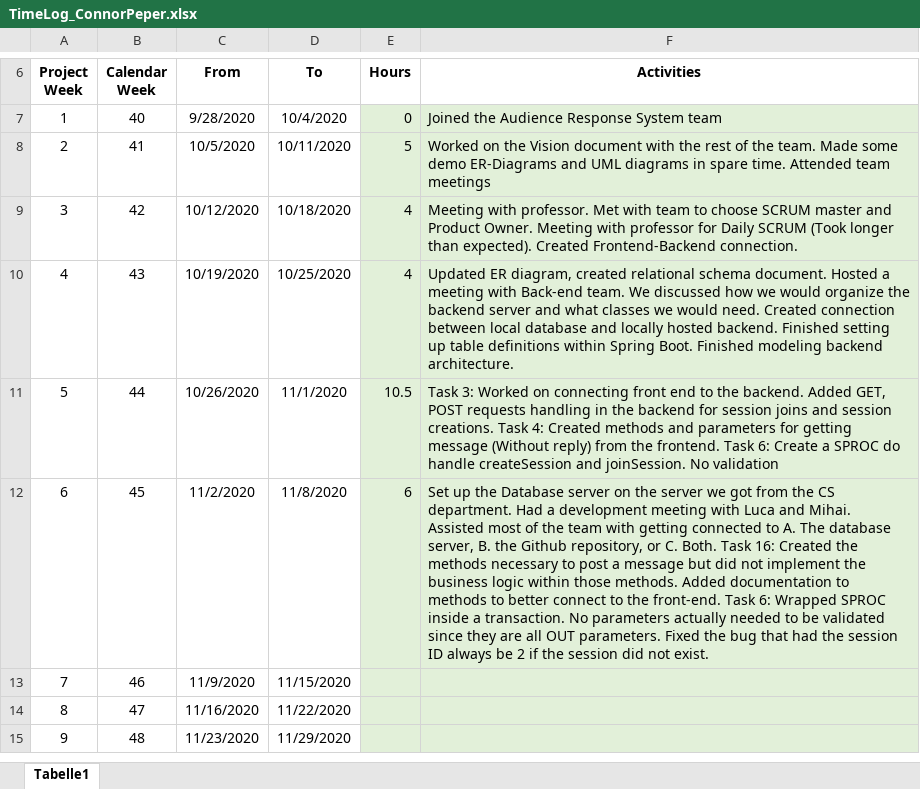
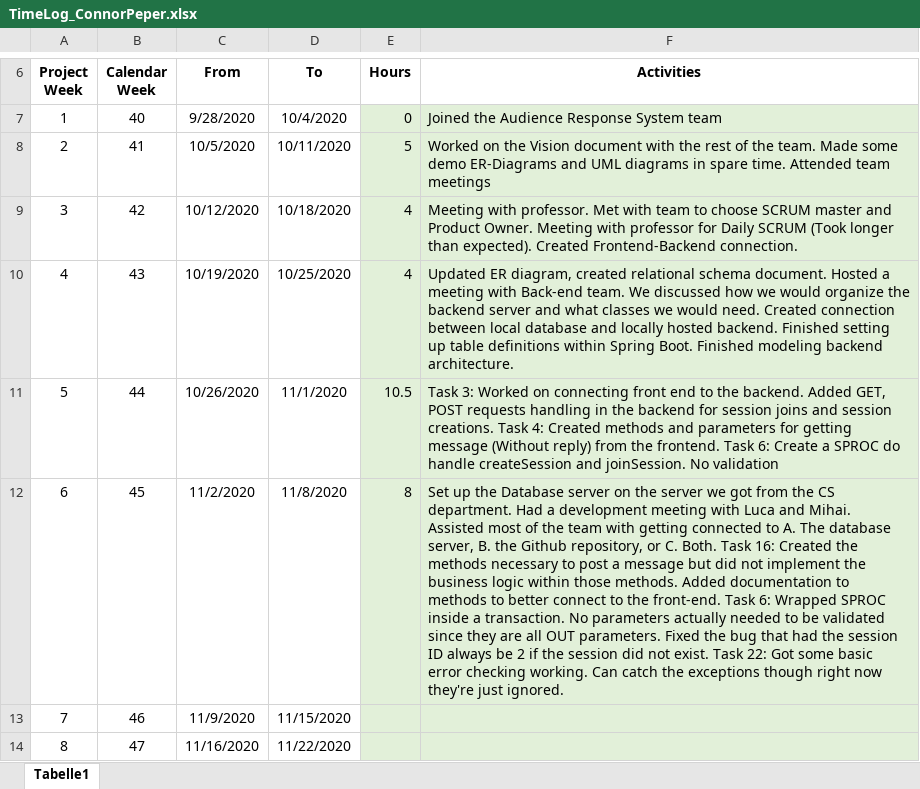
Before and after one commit to leafcathead/CTS5_AudienceResponse, an Excel workbook: Documentation/SCRUM/TimeLog_ConnorPeper.xlsx, sheet Tabelle1, drawn as a sheet; only a part is shown, gaps mark what is left out; the shorter side is filled out with more unchanged rows; values as stored, in another font and other column widths than the file's, no borders; the diff names each change by its address in the sheet, - before the commit and + after, or states it on an @@ line.

Commit message:
Updated error checking
Not finalized, I'm not even sure where I want to handle this stuff or how to send it to the frontend.

```diff
--- a/Documentation/SCRUM/TimeLog_ConnorPeper.xlsx (sheet Tabelle1)
+++ b/Documentation/SCRUM/TimeLog_ConnorPeper.xlsx (sheet Tabelle1)
-E12 (Hours): 6
+E12 (Hours): 8
-F12 (Activities): …not exist.
+F12 (Activities): …not exist. Task 22: Got some basic error checking working. Can catch the exceptions though right now they're just ignored.
```
Also changed, not shown: 2 other files.
